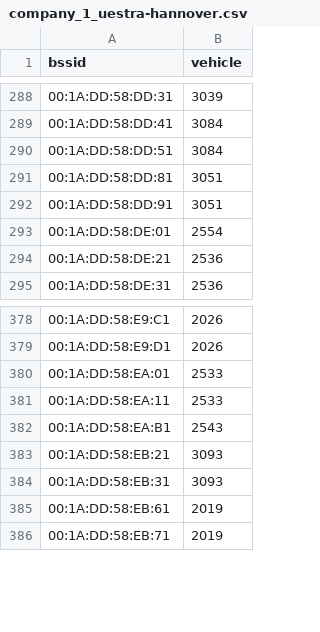
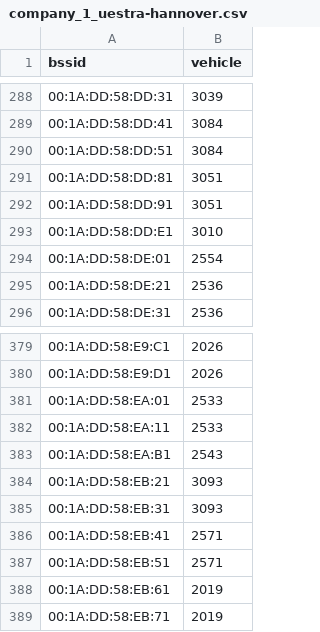
Before and after one commit to MrKrisKrisu/Public-transport-tracking-data, a CSV file: company_1_uestra-hannover.csv, drawn as a sheet; only a part is shown, gaps mark what is left out.

```diff
--- a/company_1_uestra-hannover.csv
+++ b/company_1_uestra-hannover.csv
@@ -292,2 +292,3 @@ bssid,vehicle
 00:1A:DD:58:DD:91,3051
+00:1A:DD:58:DD:E1,3010
 00:1A:DD:58:DE:01,2554
@@ -384,2 +385,4 @@ bssid,vehicle
 00:1A:DD:58:EB:31,3093
+00:1A:DD:58:EB:41,2571
+00:1A:DD:58:EB:51,2571
 00:1A:DD:58:EB:61,2019
```
Also changed, not shown: company_3_db-fernverkehr-ag.csv, company_4_stationary.csv, 1 other file.
